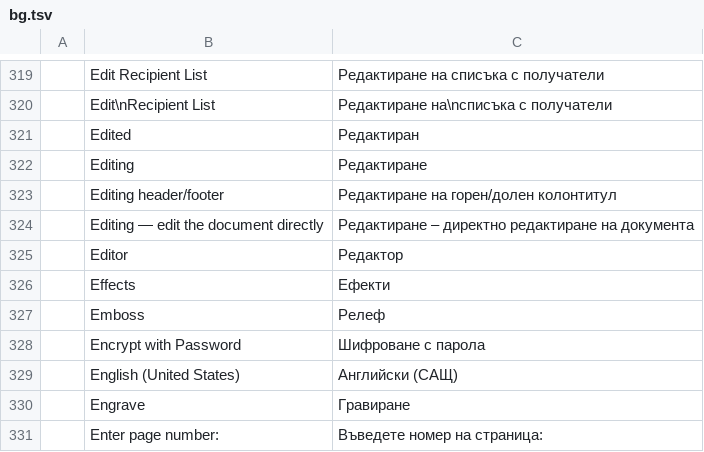
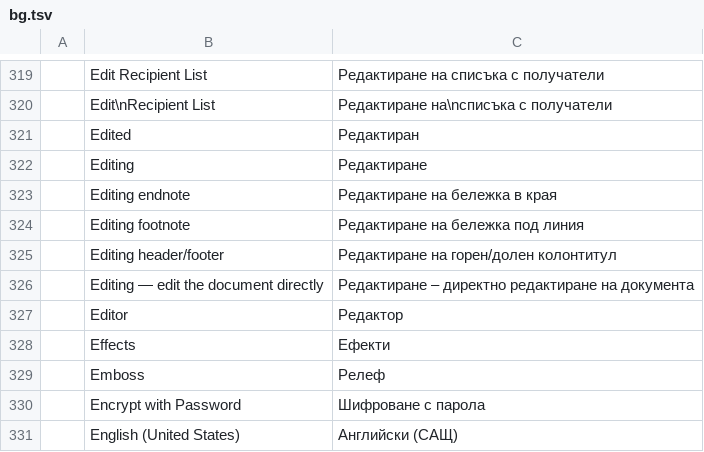
Before and after one commit to 0x-fork/wordcraft, a TSV file: crates/ui-egui/src/i18n/bg.tsv, drawn as a sheet; only a part is shown, gaps mark what is left out; the shorter side is filled out with more unchanged rows.

```diff
--- a/crates/ui-egui/src/i18n/bg.tsv
+++ b/crates/ui-egui/src/i18n/bg.tsv
@@ -322,2 +322,4 @@
 	Editing	Редактиране
+	Editing endnote	Редактиране на бележка в края
+	Editing footnote	Редактиране на бележка под линия
 	Editing header/footer	Редактиране на горен/долен колонтитул
```
Also changed, not shown: crates/ui-egui/src/i18n/fr.tsv, crates/ui-egui/src/i18n/ru.tsv, 21 other files.
